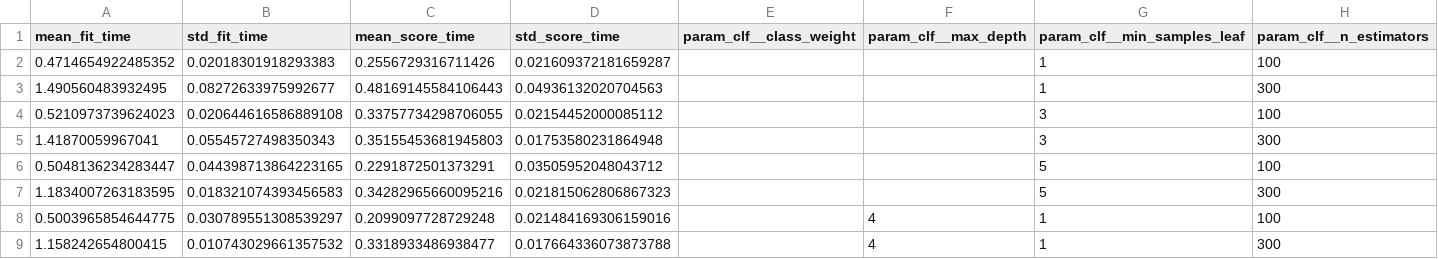
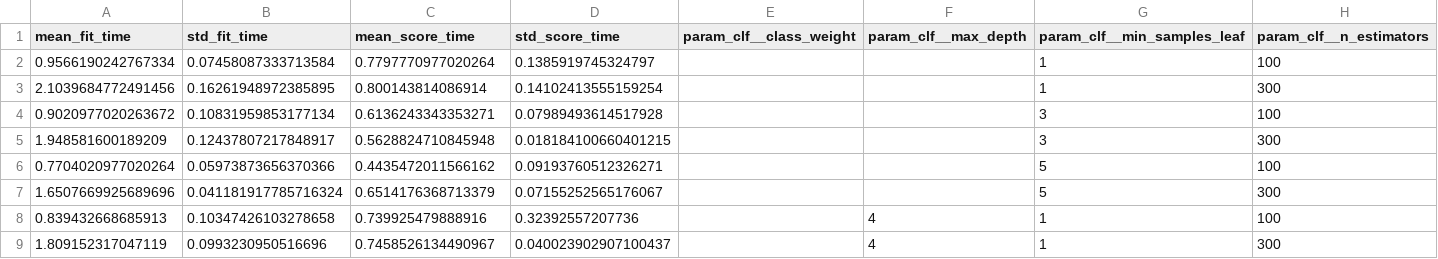
Before and after one commit to KirtiTilavat/MLOps-Assignment1, a CSV file: screenshots/training/random_forest_cv_results.csv, drawn as a sheet; only a part is shown; the diff covers the shown part only; the diff names each change by its address in the sheet, - before the commit and + after, or states it on an @@ line.

```diff
--- a/screenshots/training/random_forest_cv_results.csv
+++ b/screenshots/training/random_forest_cv_results.csv
-A2 (mean_fit_time): 0.4714654922485352
+A2 (mean_fit_time): 0.9566190242767334
-B2 (std_fit_time): 0.02018301918293383
+B2 (std_fit_time): 0.07458087333713584
-C2 (mean_score_time): 0.2556729316711426
+C2 (mean_score_time): 0.7797770977020264
-D2 (std_score_time): 0.021609372181659287
+D2 (std_score_time): 0.1385919745324797
-A3 (mean_fit_time): 1.490560483932495
+A3 (mean_fit_time): 2.1039684772491456
-B3 (std_fit_time): 0.08272633975992677
+B3 (std_fit_time): 0.16261948972385895
-C3 (mean_score_time): 0.48169145584106443
+C3 (mean_score_time): 0.800143814086914
-D3 (std_score_time): 0.04936132020704563
+D3 (std_score_time): 0.14102413555159254
-A4 (mean_fit_time): 0.5210973739624023
+A4 (mean_fit_time): 0.9020977020263672
-B4 (std_fit_time): 0.020644616586889108
+B4 (std_fit_time): 0.10831959853177134
-C4 (mean_score_time): 0.33757734298706055
+C4 (mean_score_time): 0.6136243343353271
-D4 (std_score_time): 0.02154452000085112
+D4 (std_score_time): 0.07989493614517928
-A5 (mean_fit_time): 1.41870059967041
+A5 (mean_fit_time): 1.948581600189209
-B5 (std_fit_time): 0.05545727498350343
+B5 (std_fit_time): 0.12437807217848917
-C5 (mean_score_time): 0.35155453681945803
+C5 (mean_score_time): 0.5628824710845948
-D5 (std_score_time): 0.01753580231864948
+D5 (std_score_time): 0.018184100660401215
-A6 (mean_fit_time): 0.5048136234283447
+A6 (mean_fit_time): 0.7704020977020264
-B6 (std_fit_time): 0.044398713864223165
+B6 (std_fit_time): 0.05973873656370366
-C6 (mean_score_time): 0.2291872501373291
+C6 (mean_score_time): 0.4435472011566162
-D6 (std_score_time): 0.03505952048043712
+D6 (std_score_time): 0.09193760512326271
-A7 (mean_fit_time): 1.1834007263183595
+A7 (mean_fit_time): 1.6507669925689696
-B7 (std_fit_time): 0.018321074393456583
+B7 (std_fit_time): 0.041181917785716324
-C7 (mean_score_time): 0.34282965660095216
+C7 (mean_score_time): 0.6514176368713379
-D7 (std_score_time): 0.021815062806867323
+D7 (std_score_time): 0.07155252565176067
-A8 (mean_fit_time): 0.5003965854644775
+A8 (mean_fit_time): 0.839432668685913
-B8 (std_fit_time): 0.030789551308539297
+B8 (std_fit_time): 0.10347426103278658
-C8 (mean_score_time): 0.2099097728729248
+C8 (mean_score_time): 0.739925479888916
-D8 (std_score_time): 0.021484169306159016
+D8 (std_score_time): 0.32392557207736
-A9 (mean_fit_time): 1.158242654800415
+A9 (mean_fit_time): 1.809152317047119
-B9 (std_fit_time): 0.010743029661357532
+B9 (std_fit_time): 0.0993230950516696
-C9 (mean_score_time): 0.3318933486938477
+C9 (mean_score_time): 0.7458526134490967
-D9 (std_score_time): 0.017664336073873788
+D9 (std_score_time): 0.040023902907100437
```
Also changed, not shown: 112 edited cells elsewhere in this file, screenshots/training/logistic_regression_cv_results.csv, 1 other file.
